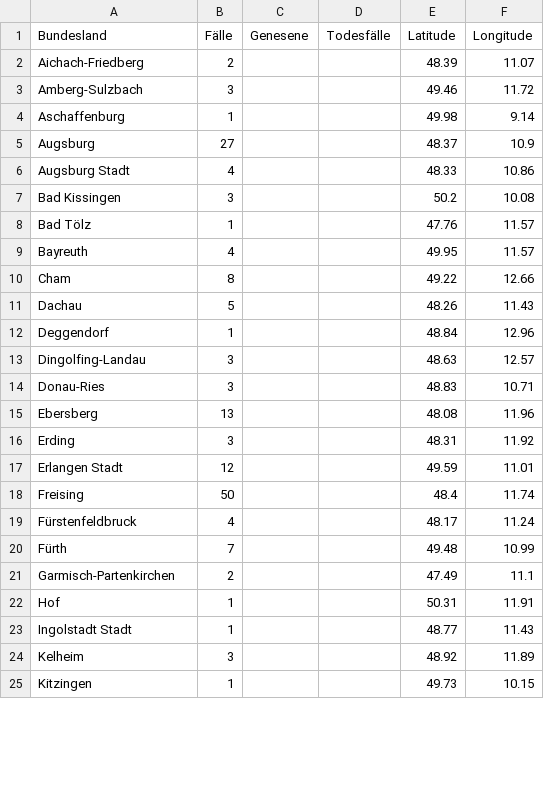
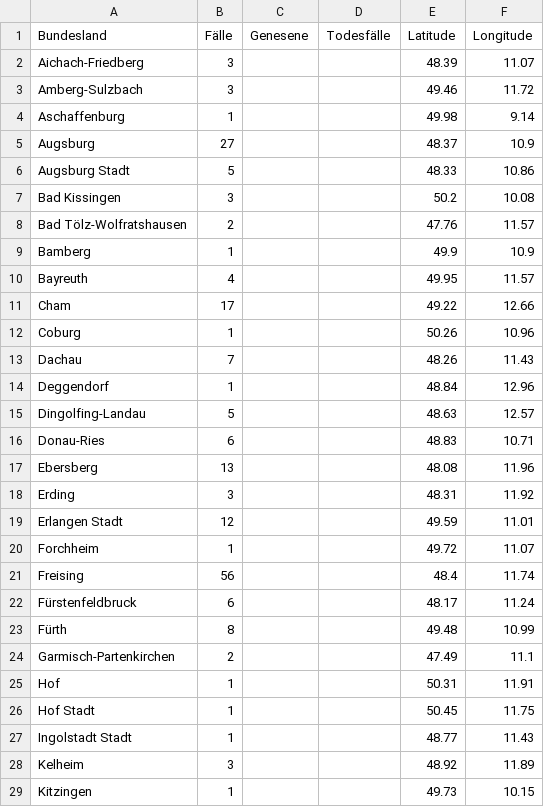
Before and after one commit to ChaliZhg/corona, a CSV file: data/bayern.csv, drawn as a sheet; only a part is shown; the diff covers the shown part only.

Commit message:
update bayern data

```diff
--- a/data/bayern.csv
+++ b/data/bayern.csv
@@ -1,3 +1,3 @@
 Bundesland,Fälle,Genesene,Todesfälle,Latitude,Longitude
-Aichach-Friedberg,2,,,48.39,11.07
+Aichach-Friedberg,3,,,48.39,11.07
 Amberg-Sulzbach,3,,,49.46,11.72
@@ -5,11 +5,13 @@ Aschaffenburg,1,,,49.98,9.14
 Augsburg,27,,,48.37,10.9
-Augsburg Stadt,4,,,48.33,10.86
+Augsburg Stadt,5,,,48.33,10.86
 Bad Kissingen,3,,,50.2,10.08
-Bad Tölz,1,,,47.76,11.57
+Bad Tölz-Wolfratshausen,2,,,47.76,11.57
+Bamberg,1,,,49.9,10.9
 Bayreuth,4,,,49.95,11.57
-Cham,8,,,49.22,12.66
-Dachau,5,,,48.26,11.43
+Cham,17,,,49.22,12.66
+Coburg,1,,,50.26,10.96
+Dachau,7,,,48.26,11.43
 Deggendorf,1,,,48.84,12.96
-Dingolfing-Landau,3,,,48.63,12.57
-Donau-Ries,3,,,48.83,10.71
+Dingolfing-Landau,5,,,48.63,12.57
+Donau-Ries,6,,,48.83,10.71
 Ebersberg,13,,,48.08,11.96
@@ -17,7 +19,9 @@ Erding,3,,,48.31,11.92
 Erlangen Stadt,12,,,49.59,11.01
-Freising,50,,,48.4,11.74
-Fürstenfeldbruck,4,,,48.17,11.24
-Fürth,7,,,49.48,10.99
+Forchheim,1,,,49.72,11.07
+Freising,56,,,48.4,11.74
+Fürstenfeldbruck,6,,,48.17,11.24
+Fürth,8,,,49.48,10.99
 Garmisch-Partenkirchen,2,,,47.49,11.1
 Hof,1,,,50.31,11.91
+Hof Stadt,1,,,50.45,11.75
 Ingolstadt Stadt,1,,,48.77,11.43
```
Also changed, not shown: 3 added rows, 2 removed rows and 18 edited cells elsewhere in this file.
